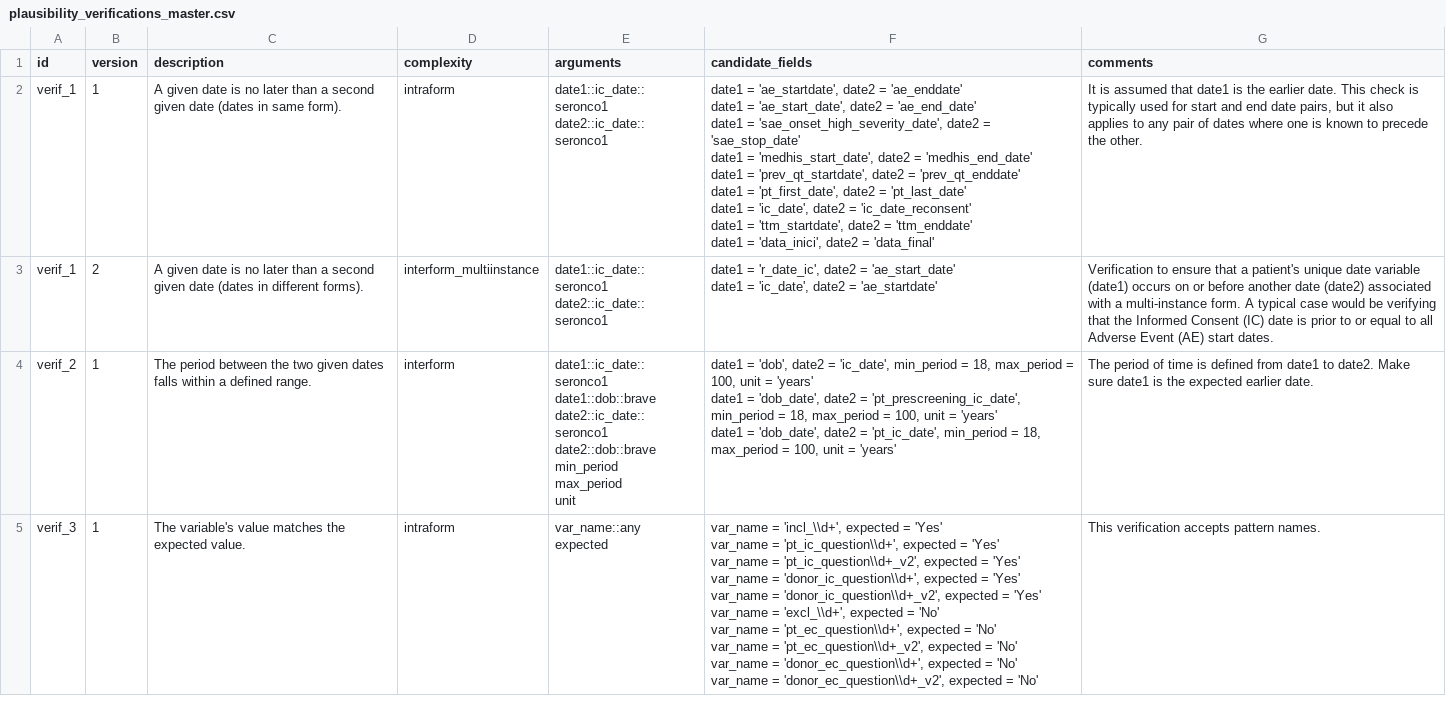
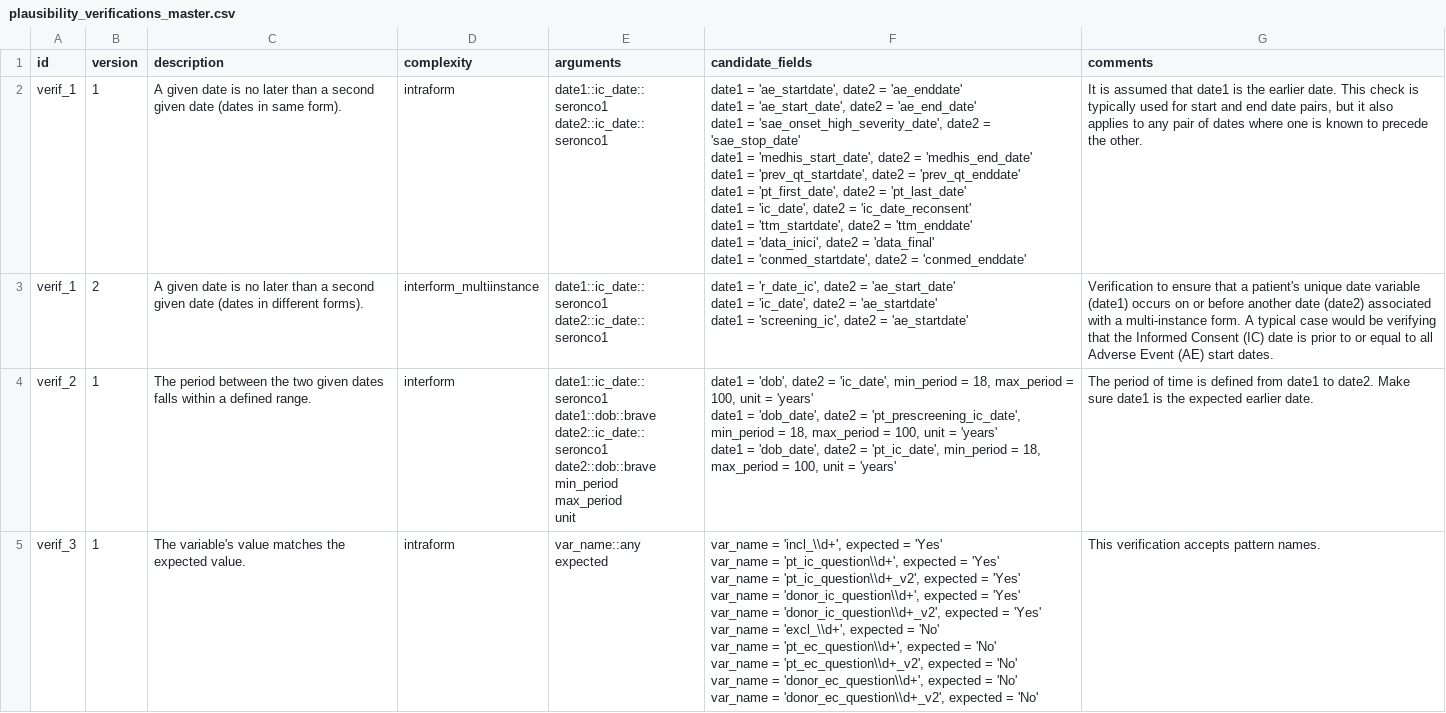
Before and after one commit to VHIO-Odyssey/argosrc, a CSV file: data-raw/plausibility_verifications_master.csv, drawn as a sheet; only a part is shown.

Commit message:
Add human-readable verification descriptions
Introduce create_verification_description to generate readable verification text for argos_write_plausibility_report and wire it into report generation (adds a `verification` column and adjusts exported columns). Update argos_check_plausibility to source candidate argument metadata from plausibility_verifications_master. Update plausibility_verifications_master (CSV and RDA) with additional verification entries and adjust man page references. (renv.lock updated for dependency changes.)

```diff
--- a/data-raw/plausibility_verifications_master.csv
+++ b/data-raw/plausibility_verifications_master.csv
@@ -1,15 +1,17 @@
 id;version;description;complexity;arguments;candidate_fields;comments
-verif_1;1;A given date is no later than a second given date (dates in same form). ;intraform;"date1::ic_date::seronco1
-date2::ic_date::seronco1";"date1 = 'ae_startdate', date2 = 'ae_enddate'
-date1 = 'ae_start_date', date2 = 'ae_end_date'
-date1 = 'sae_onset_high_severity_date', date2 = 'sae_stop_date'
-date1 = 'medhis_start_date', date2 = 'medhis_end_date'
-date1 = 'prev_qt_startdate', date2 = 'prev_qt_enddate'
-date1 = 'pt_first_date', date2 = 'pt_last_date'
-date1 = 'ic_date', date2 = 'ic_date_reconsent'
-date1 = 'ttm_startdate', date2 = 'ttm_enddate'
-date1 = 'data_inici', date2 = 'data_final'";It is assumed that date1 is the earlier date. This check is typically used for start and end date pairs, but it also applies to any pair of dates where one is known to precede the other.
-verif_1;2;A given date is no later than a second given date (dates in different forms). ;interform_multiinstance;"date1::ic_date::seronco1
-date2::ic_date::seronco1";"date1 = 'r_date_ic', date2 = 'ae_start_date'
-date1 = 'ic_date', date2 = 'ae_startdate'";Verification to ensure that a patient's unique date variable (date1) occurs on or before another date (date2) associated with a multi-instance form. A typical case would be verifying that the Informed Consent (IC) date is prior to or equal to all Adverse Event (AE) start dates.
+verif_1;1;A given date is no later than a second given date (dates in same form). ;intraform;"date1::ic_date::seronco1
+date2::ic_date::seronco1";"date1 = 'ae_startdate', date2 = 'ae_enddate'
+date1 = 'ae_start_date', date2 = 'ae_end_date'
+date1 = 'sae_onset_high_severity_date', date2 = 'sae_stop_date'
+date1 = 'medhis_start_date', date2 = 'medhis_end_date'
+date1 = 'prev_qt_startdate', date2 = 'prev_qt_enddate'
+date1 = 'pt_first_date', date2 = 'pt_last_date'
+date1 = 'ic_date', date2 = 'ic_date_reconsent'
+date1 = 'ttm_startdate', date2 = 'ttm_enddate'
+date1 = 'data_inici', date2 = 'data_final'
+date1 = 'conmed_startdate', date2 = 'conmed_enddate'";It is assumed that date1 is the earlier date. This check is typically used for start and end date pairs, but it also applies to any pair of dates where one is known to precede the other.
+verif_1;2;A given date is no later than a second given date (dates in different forms). ;interform_multiinstance;"date1::ic_date::seronco1
+date2::ic_date::seronco1";"date1 = 'r_date_ic', date2 = 'ae_start_date'
+date1 = 'ic_date', date2 = 'ae_startdate'
+date1 = 'screening_ic', date2 = 'ae_startdate'";Verification to ensure that a patient's unique date variable (date1) occurs on or before another date (date2) associated with a multi-instance form. A typical case would be verifying that the Informed Consent (IC) date is prior to or equal to all Adverse Event (AE) start dates.
 verif_2;1;The period between the two given dates falls within a defined range.;interform;"date1::ic_date::seronco1
```
Also changed, not shown: 4 other files.
